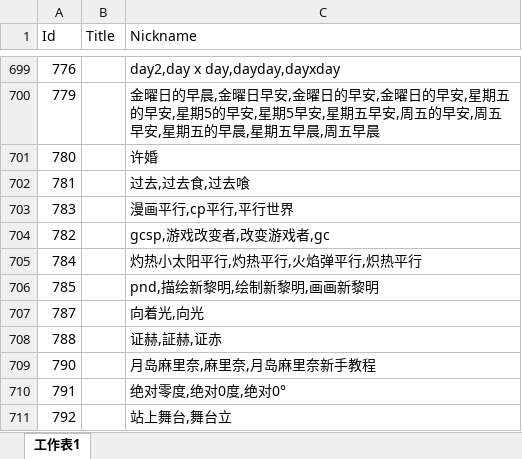
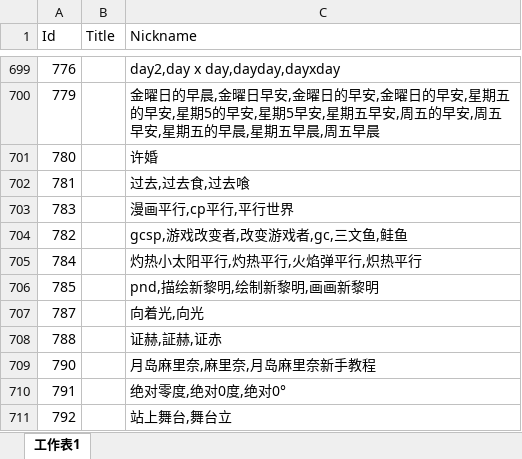
Before and after one commit to Kudryavka03/tsugu-bangdream-nickname, an Excel workbook: nickname_song.xlsx, sheet 工作表1, drawn as a sheet; only a part is shown, gaps mark what is left out; values as stored, in another font and other column widths than the file's, no borders; the diff names each change by its address in the sheet, - before the commit and + after, or states it on an @@ line.

Commit message:
update nickname

```diff
--- a/nickname_song.xlsx (sheet 工作表1)
+++ b/nickname_song.xlsx (sheet 工作表1)
-C704 (Nickname): gcsp,游戏改变者,改变游戏者,gc
+C704 (Nickname): gcsp,游戏改变者,改变游戏者,gc,三文鱼,鲑鱼
```
